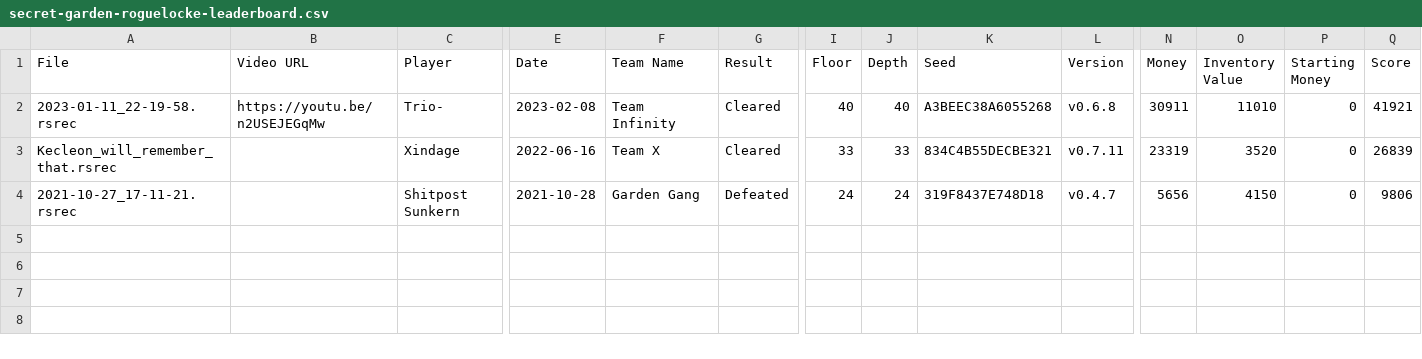
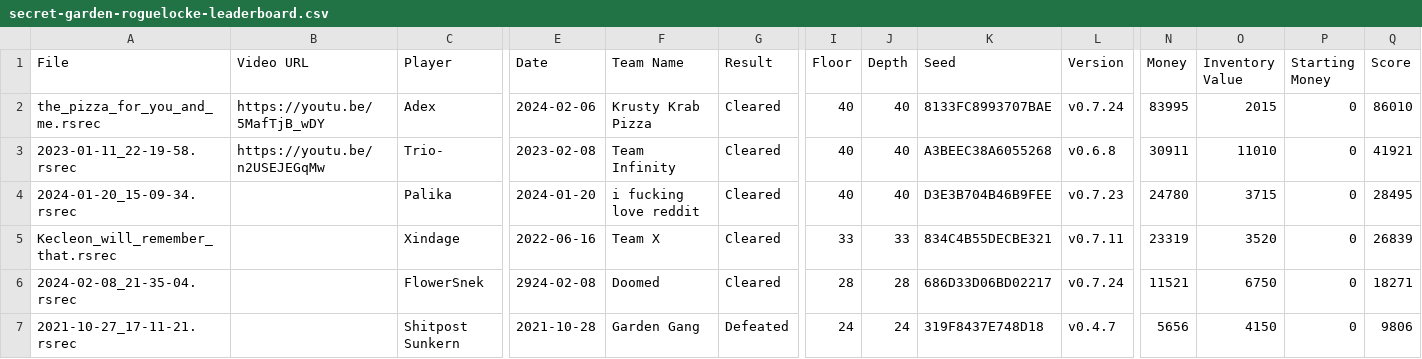
Before and after one commit to Shitpost-Sunkern/PMDO-Leaderboard, a CSV file: _data/secret-garden-roguelocke-leaderboard.csv, drawn as a sheet; only a part is shown, gaps mark what is left out; rows hold the shown columns only; the diff names each change by its address in the sheet, - before the commit and + after, or states it on an @@ line.

```diff
--- a/_data/secret-garden-roguelocke-leaderboard.csv
+++ b/_data/secret-garden-roguelocke-leaderboard.csv
+row 2: the_pizza_for_you_and_me.rsrec | https://youtu.be/5MafTjB_wDY | Adex | 2024-02-06 | Krusty Krab Pizza | Cleared | 40 | 40 | 8133FC8993707BAE | v0.7.24 | 83995 | 2015 | 0 | 86010
+row 4: 2024-01-20_15-09-34.rsrec |  | Palika | 2024-01-20 | i fucking love reddit | Cleared | 40 | 40 | D3E3B704B46B9FEE | v0.7.23 | 24780 | 3715 | 0 | 28495
+row 6: 2024-02-08_21-35-04.rsrec |  | FlowerSnek | 2924-02-08 | Doomed | Cleared | 28 | 28 | 686D33D06BD02217 | v0.7.24 | 11521 | 6750 | 0 | 18271
```
Also changed, not shown: _data/castaway-cave-roguelocke-leaderboard.csv, _data/guildmaster-trail-roguelocke-leaderboard.csv, 44 other files.
